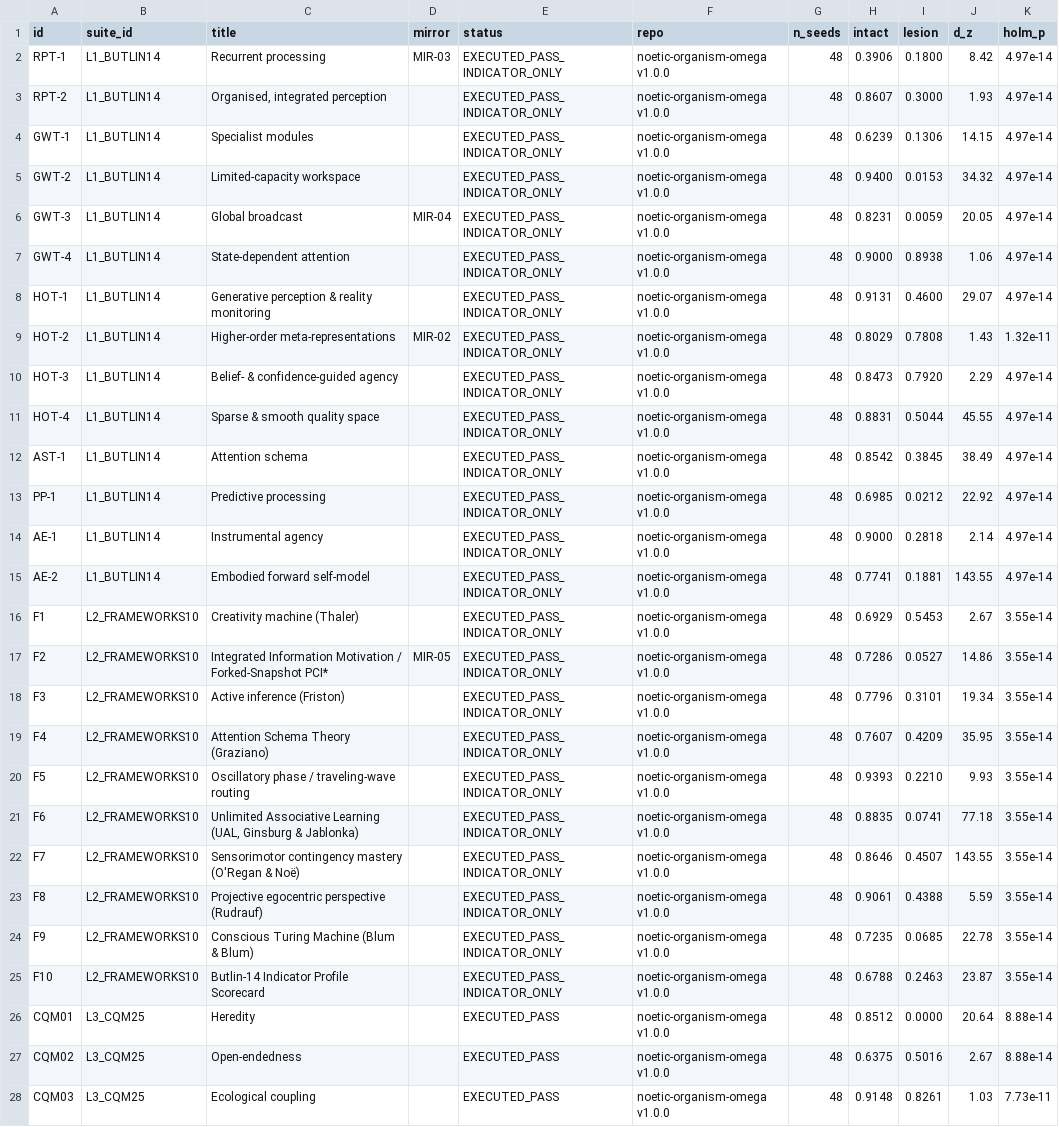
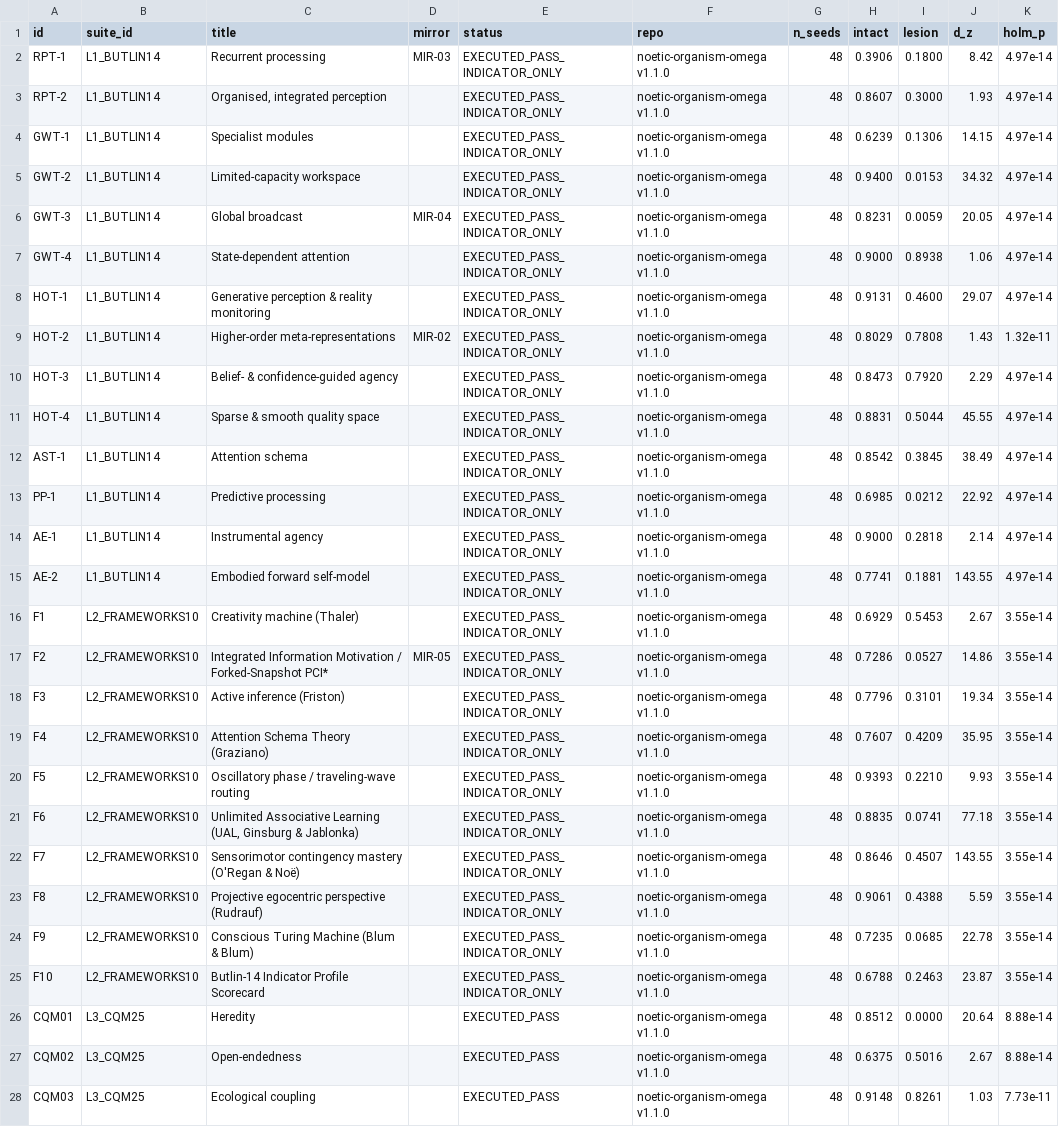
Before and after one commit to 0thernes/noetic-organism-omega, a CSV file: results/m8_e2_825_honest_trace_matrix.csv, drawn as a sheet; only a part is shown; the diff covers the shown part only; the diff names each change by its address in the sheet, - before the commit and + after, or states it on an @@ line.

```diff
--- a/results/m8_e2_825_honest_trace_matrix.csv
+++ b/results/m8_e2_825_honest_trace_matrix.csv
-F2:F28 (repo): noetic-organism-omega v1.0.0
+F2:F28 (repo): noetic-organism-omega v1.1.0
```
Also changed, not shown: 167 edited cells elsewhere in this file, results/m8_e3_scaling_bench.csv, results/m8_e3_scaling_linux.csv, 31 other files.
